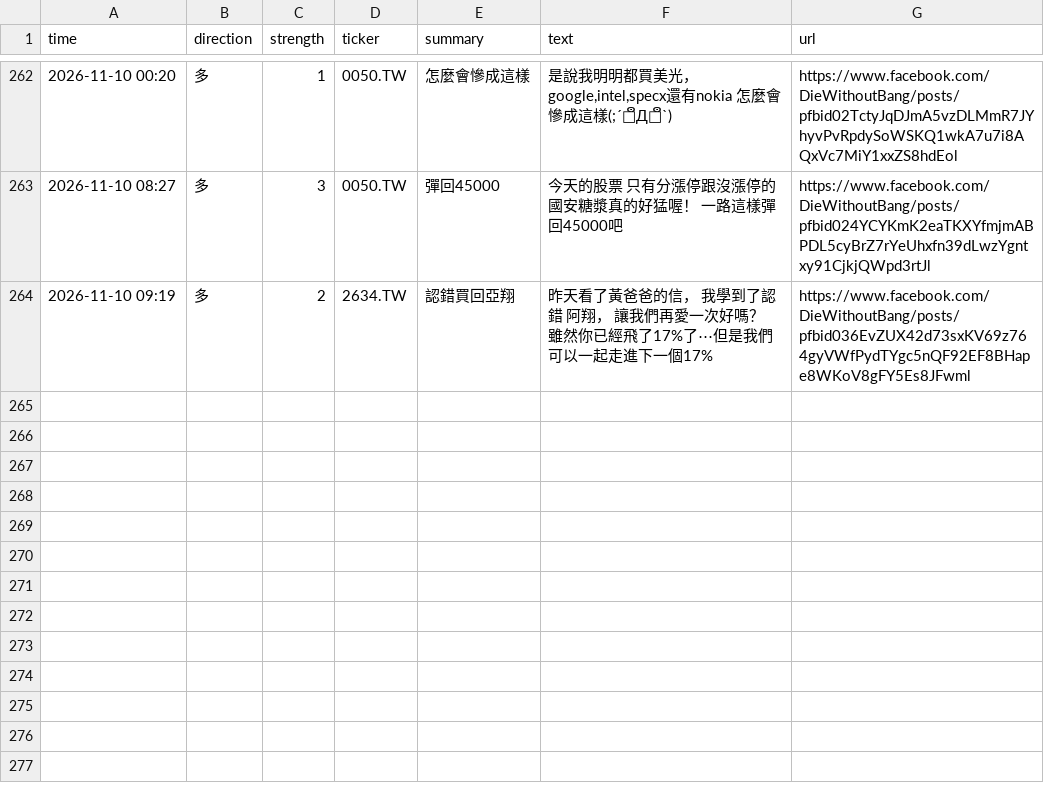
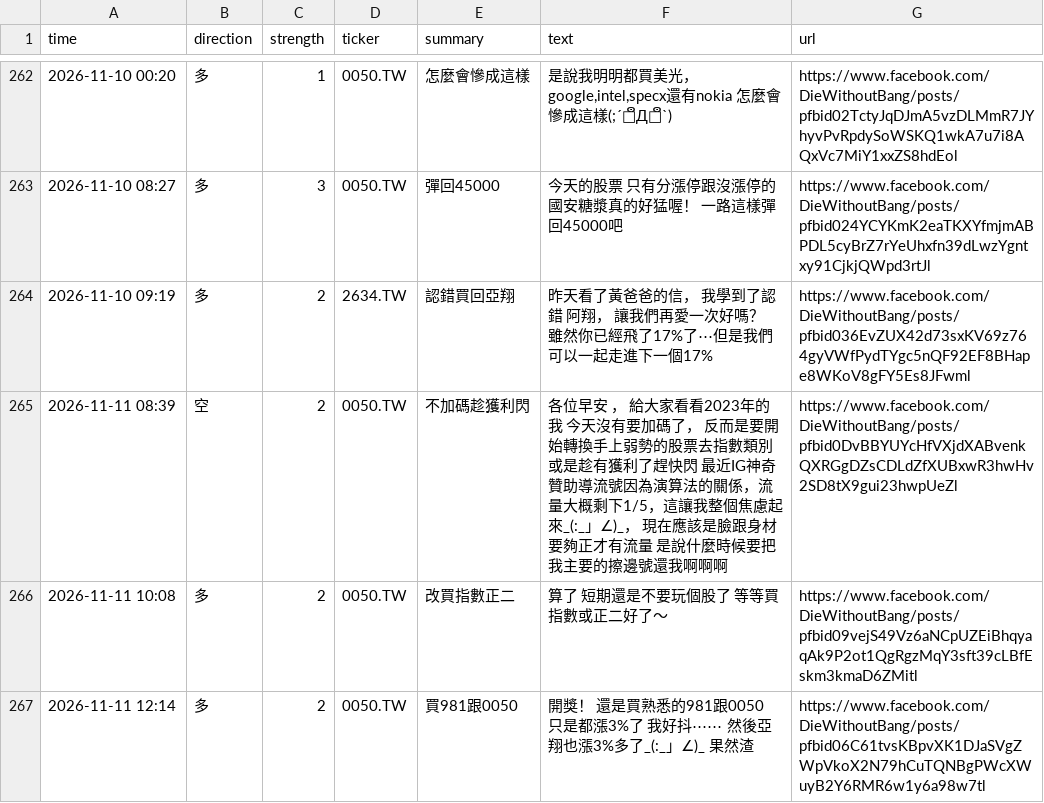
Before and after one commit to hsieh634/8zz-dashboard, a CSV file: events.csv, drawn as a sheet; only a part is shown, gaps mark what is left out; the diff names each change by its address in the sheet, - before the commit and + after, or states it on an @@ line.

```diff
--- a/events.csv
+++ b/events.csv
+row 265: 2026-11-11 08:39 | 空 | 2 | 0050.TW | 不加碼趁獲利閃 | 各位早安 ， 給大家看看2023年的我 今天沒有要加碼了， 反而是要開始轉換手上弱勢的股票去指數類別或是趁有獲利了趕快閃 最近IG神奇贊助導流號因為演算法的關係，流量大概剩下1/5，這讓我整個焦慮起來_(:_」∠)_， 現在應該是臉跟身材要夠正才有流量 是說什麼時候要把我主要的擦邊號還我啊啊啊 | https://www.facebook.com/DieWithoutBang/posts/pfbid0DvBBYUYcHfVXjdXABvenkQXRGgDZsCDLdZfXUBxwR3hwHv2SD8tX9gui23hwpUeZl
+row 266: 2026-11-11 10:08 | 多 | 2 | 0050.TW | 改買指數正二 | 算了 短期還是不要玩個股了 等等買指數或正二好了～ | https://www.facebook.com/DieWithoutBang/posts/pfbid09vejS49Vz6aNCpUZEiBhqyaqAk9P2ot1QgRgzMqY3sft39cLBfEskm3kmaD6ZMitl
+row 267: 2026-11-11 12:14 | 多 | 2 | 0050.TW | 買981跟0050 | 開獎！ 還是買熟悉的981跟0050 只是都漲3%了 我好抖⋯⋯ 然後亞翔也漲3%多了_(:_」∠)_ 果然渣 | https://www.facebook.com/DieWithoutBang/posts/pfbid06C61tvsKBpvXK1DJaSVgZWpVkoX2N79hCuTQNBgPWcXWuyB2Y6RMR6w1y6a98w7tl
```
Also changed, not shown: 4 other files.
